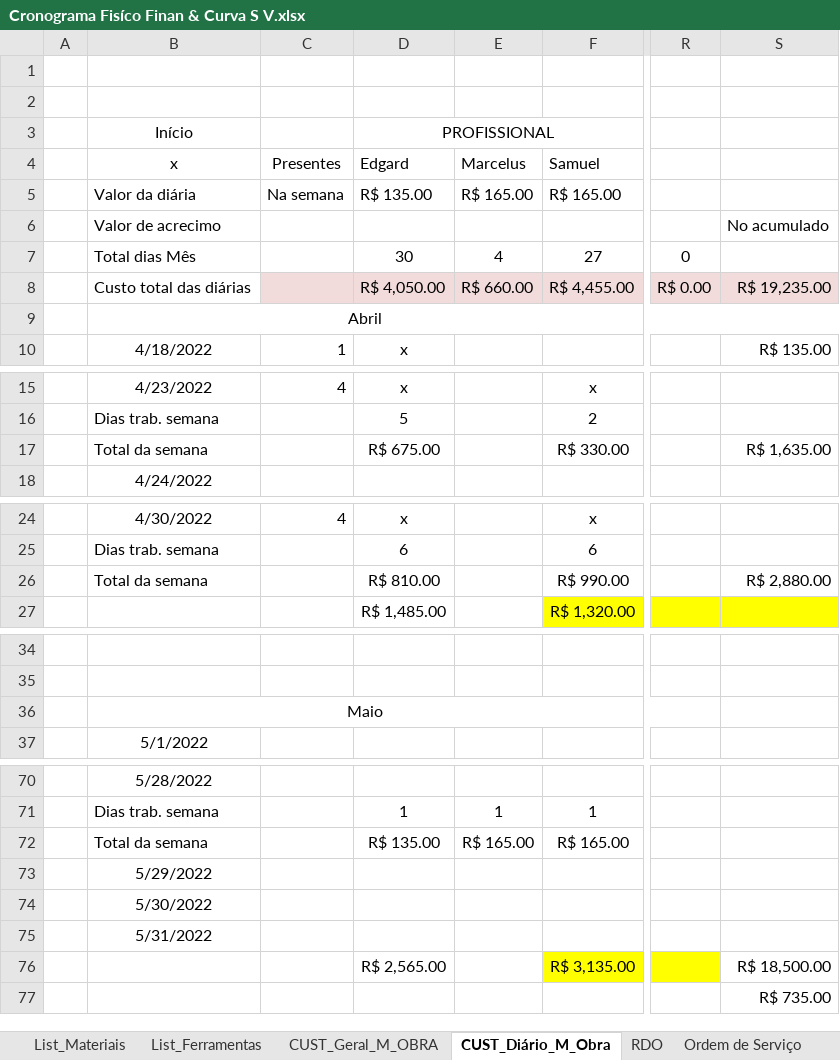
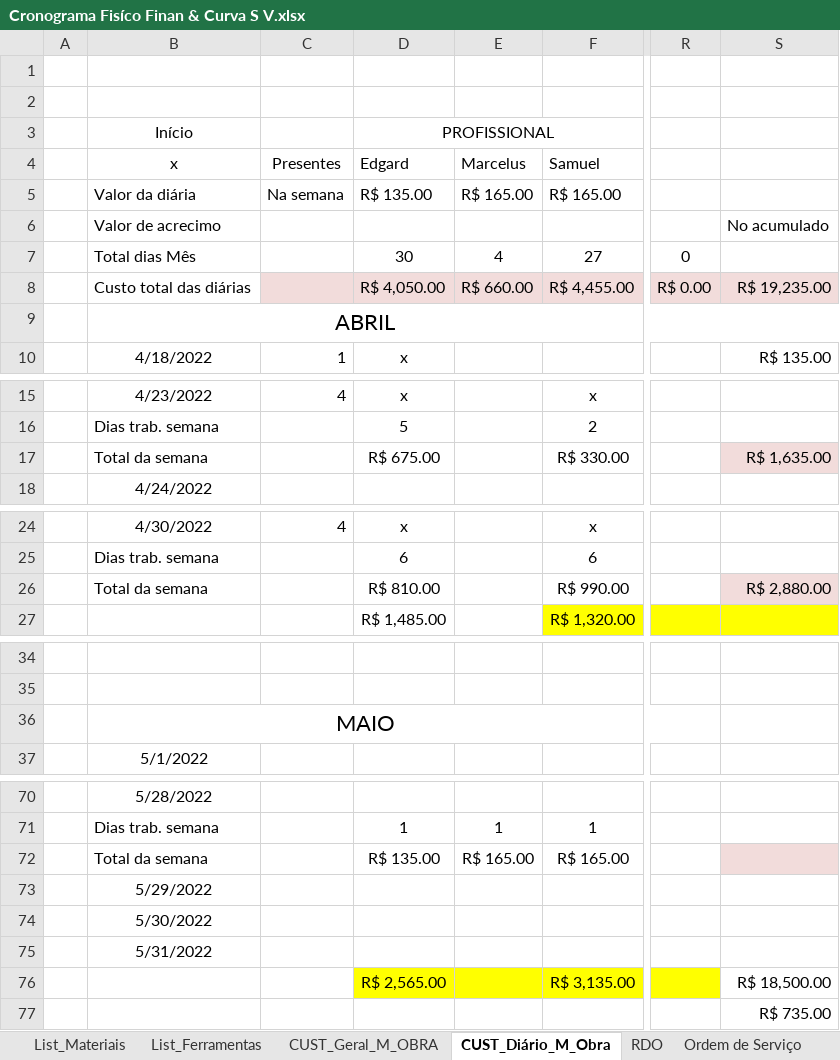
Before and after one commit to EdgardSancosta/Cronograma_Fisico_Financeiro, an Excel workbook: Cronograma Fisíco Finan & Curva S V.xlsx, sheet CUST_Diário_M_Obra, drawn as a sheet; only a part is shown, gaps mark what is left out; values as stored, in another font and other column widths than the file's, no borders; conditional formats not drawn; the diff covers the shown part only; the diff names each change by its address in the sheet, - before the commit and + after, or states it on an @@ line.

Commit message:
Update Cronograma Fisíco Finan & Curva S V.xlsx

```diff
--- a/Cronograma Fisíco Finan & Curva S V.xlsx (sheet CUST_Diário_M_Obra)
+++ b/Cronograma Fisíco Finan & Curva S V.xlsx (sheet CUST_Diário_M_Obra)
-B9 (x): Abril
+B9 (x): ABRIL
@@ B9 text size: larger @@
-S17 fill: none
+S17 fill: #F2DCDB
-S26 fill: none
+S26 fill: #F2DCDB
-B36 (x): Maio
+B36 (x): MAIO
@@ B36 text size: larger @@
-S72 fill: none
+S72 fill: #F2DCDB
-D76:E76 fill: none
+D76:E76 fill: #FFFF00
```
Also changed, not shown: cell formats elsewhere in this sheet, charts or pictures.
